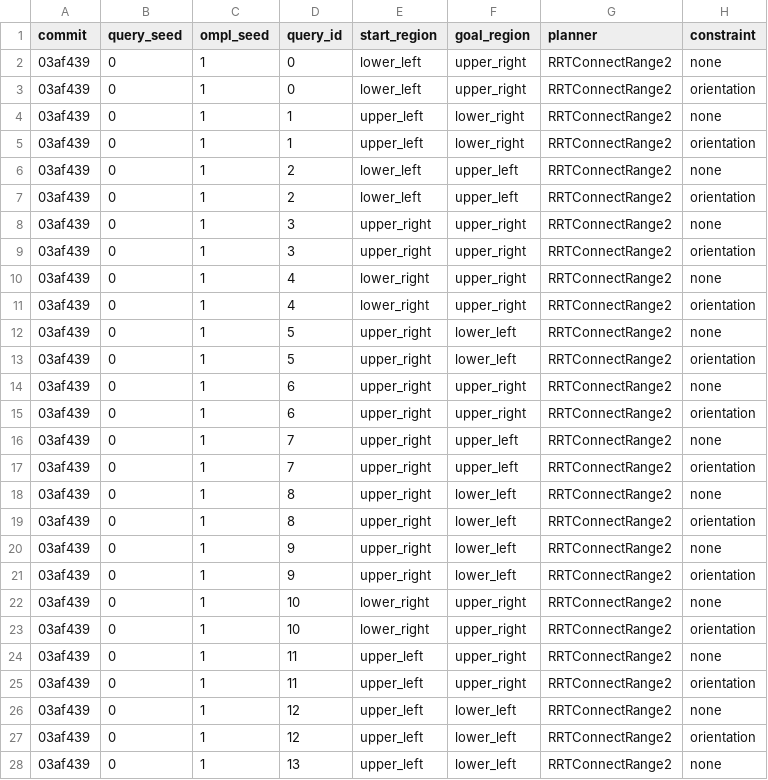
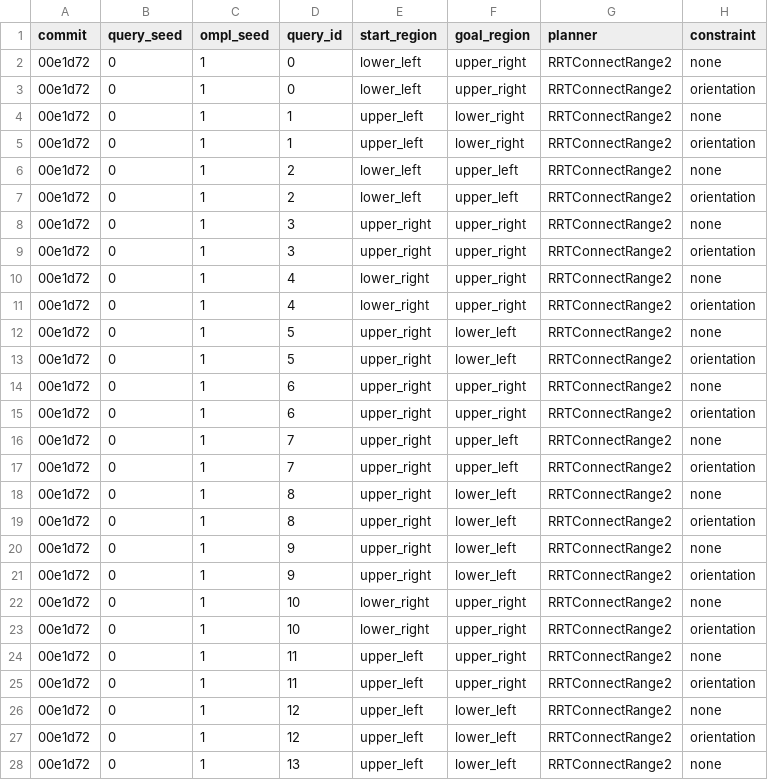
Before and after one commit to giridhar-shenoy/pointcloud-constrained-planning, a CSV file: results/bench.csv, drawn as a sheet; only a part is shown; the diff covers the shown part only; the diff names each change by its address in the sheet, - before the commit and + after, or states it on an @@ line.

```diff
--- a/results/bench.csv
+++ b/results/bench.csv
-A2:A28 (commit): 03af439
+A2:A28 (commit): 00e1d72
```
Also changed, not shown: 173 edited cells elsewhere in this file, results/ablation/bench_lvsf0.005.csv, results/bench_bitrrt.csv, 18 other files.
